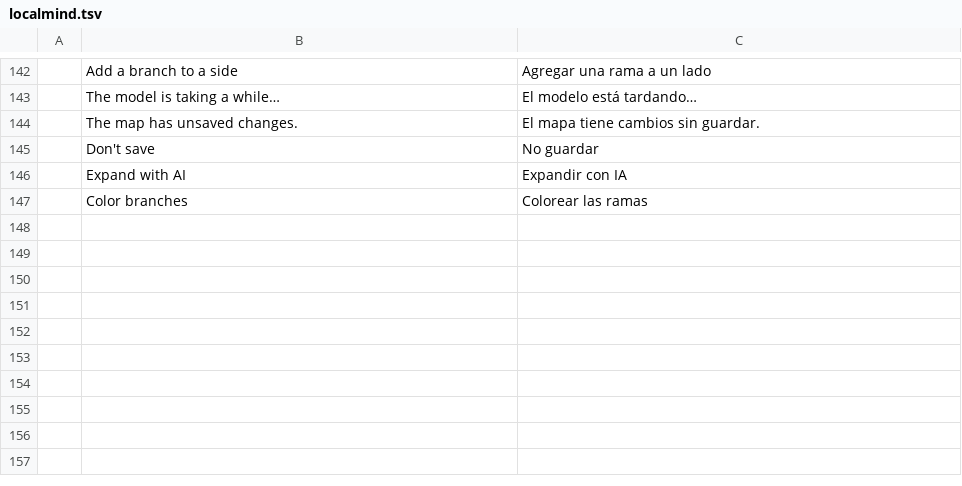
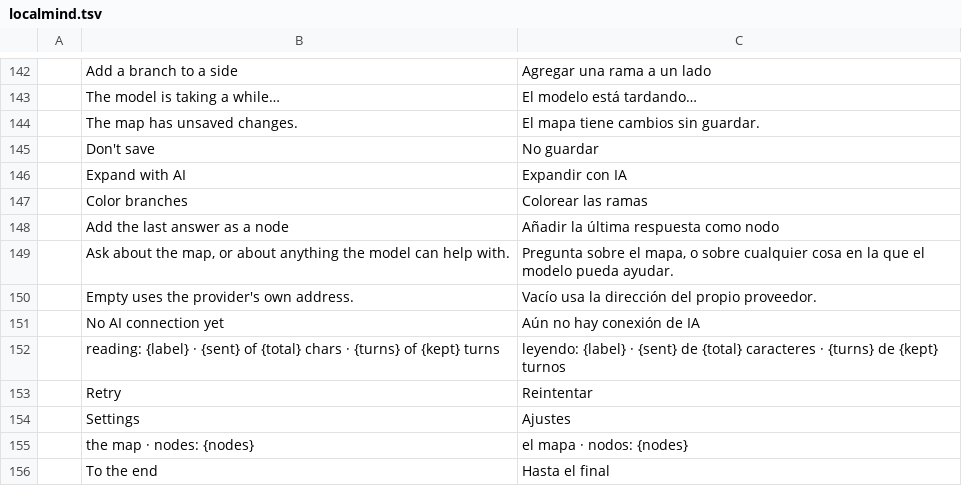
Before and after one commit to Anon5T4R/Local-Mind, a TSV file: i18n/locales/es/localmind.tsv, drawn as a sheet; only a part is shown, gaps mark what is left out.

```diff
--- a/i18n/locales/es/localmind.tsv
+++ b/i18n/locales/es/localmind.tsv
@@ -147 +147,10 @@
 	Color branches	Colorear las ramas
+	Add the last answer as a node	Añadir la última respuesta como nodo
+	Ask about the map, or about anything the model can help with.	Pregunta sobre el mapa, o sobre cualquier cosa en la que el modelo pueda ayudar.
+	Empty uses the provider's own address.	Vacío usa la dirección del propio proveedor.
+	No AI connection yet	Aún no hay conexión de IA
+	reading: {label} · {sent} of {total} chars · {turns} of {kept} turns	leyendo: {label} · {sent} de {total} caracteres · {turns} de {kept} turnos
+	Retry	Reintentar
+	Settings	Ajustes
+	the map · nodes: {nodes}	el mapa · nodos: {nodes}
+	To the end	Hasta el final
```
Also changed, not shown: i18n/locales/ja/localmind.tsv, i18n/locales/pt-br/localmind.tsv, 16 other files.
